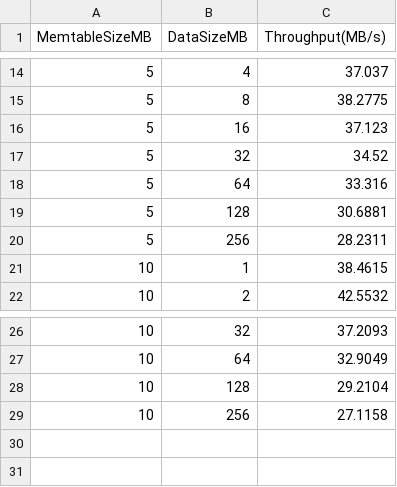
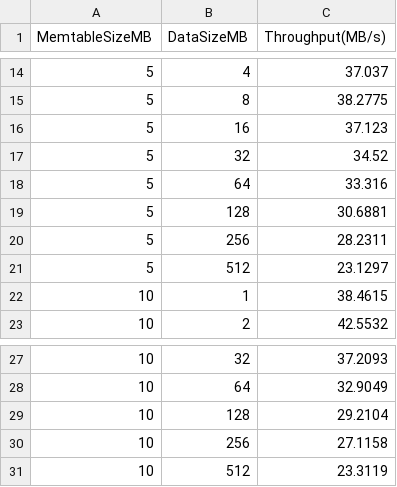
Before and after one commit to kkli08/VeloxDB, a CSV file: Benchmark/put_throughput/linux_put_throughput.csv, drawn as a sheet; only a part is shown, gaps mark what is left out; the diff names each change by its address in the sheet, - before the commit and + after, or states it on an @@ line.

Commit message:
benchmark update Put

```diff
--- a/Benchmark/put_throughput/linux_put_throughput.csv
+++ b/Benchmark/put_throughput/linux_put_throughput.csv
+row 21: 5 | 512 | 23.1297
+row 31: 10 | 512 | 23.3119
```
Also changed, not shown: 6 other files.
